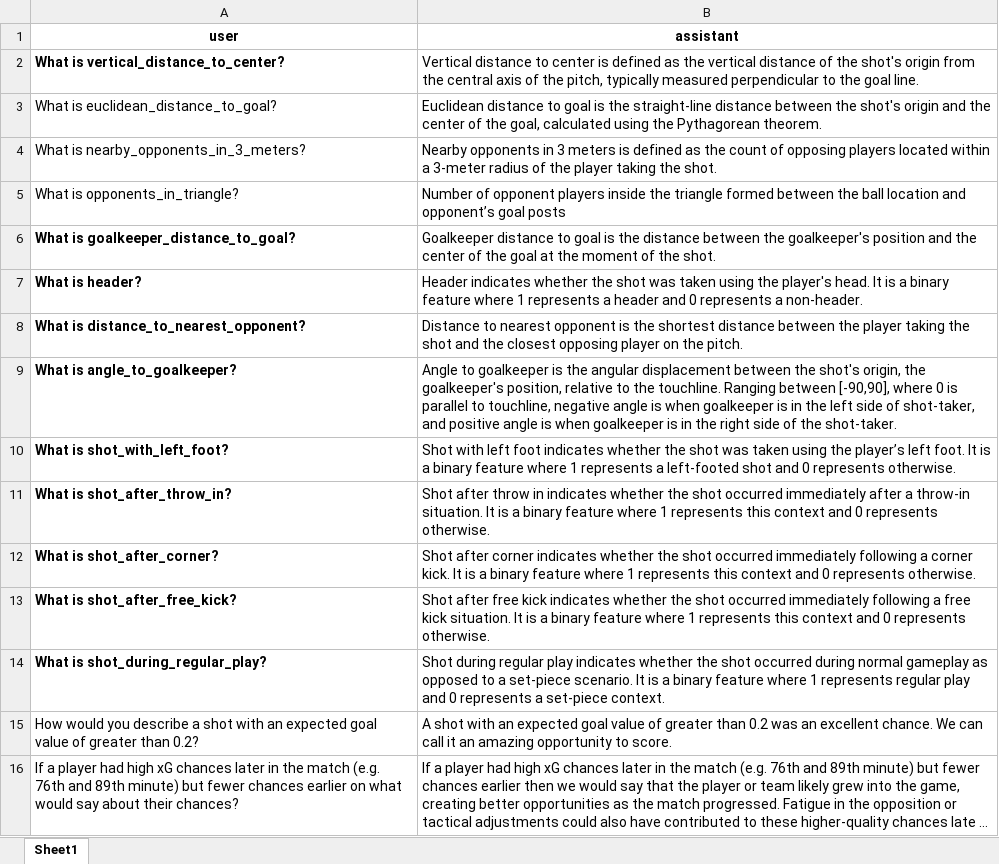
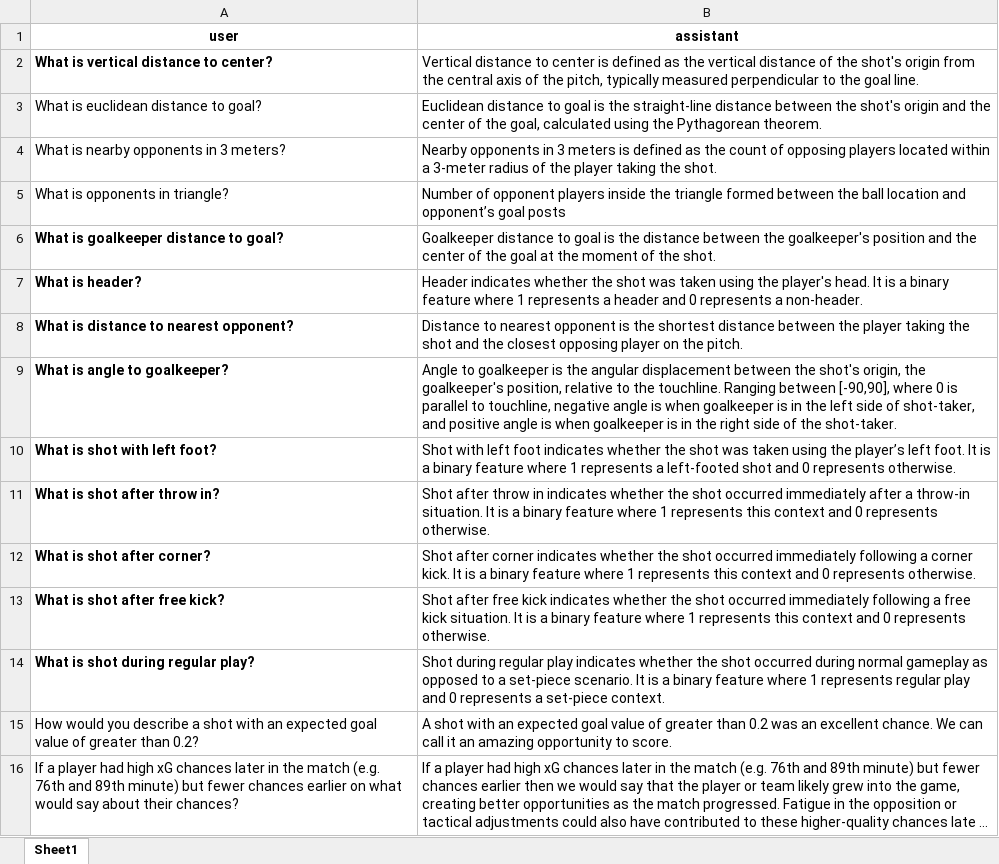
Before and after one commit to Peggy4444/shotsGPT, an Excel workbook: data/describe/action/shots.xlsx, sheet Sheet1, drawn as a sheet; only a part is shown; long unchanged cells end in …; values as stored, in another font and other column widths than the file's, no borders; the diff names each change by its address in the sheet, - before the commit and + after, or states it on an @@ line.

Commit message:
shots file updated

```diff
--- a/data/describe/action/shots.xlsx (sheet Sheet1)
+++ b/data/describe/action/shots.xlsx (sheet Sheet1)
-A2 (user): What is vertical_distance_to_center?
+A2 (user): What is vertical distance to center?
-A3 (user): What is euclidean_distance_to_goal?
+A3 (user): What is euclidean distance to goal?
-A4 (user): What is nearby_opponents_in_3_meters?
+A4 (user): What is nearby opponents in 3 meters?
-A5 (user): What is opponents_in_triangle?
+A5 (user): What is opponents in triangle?
-A6 (user): What is goalkeeper_distance_to_goal?
+A6 (user): What is goalkeeper distance to goal?
-A8 (user): What is distance_to_nearest_opponent?
+A8 (user): What is distance to nearest opponent?
-A9 (user): What is angle_to_goalkeeper?
+A9 (user): What is angle to goalkeeper?
-A10 (user): What is shot_with_left_foot?
+A10 (user): What is shot with left foot?
-A11 (user): What is shot_after_throw_in?
+A11 (user): What is shot after throw in?
-A12 (user): What is shot_after_corner?
+A12 (user): What is shot after corner?
-A13 (user): What is shot_after_free_kick?
+A13 (user): What is shot after free kick?
-A14 (user): What is shot_during_regular_play?
+A14 (user): What is shot during regular play?
```
